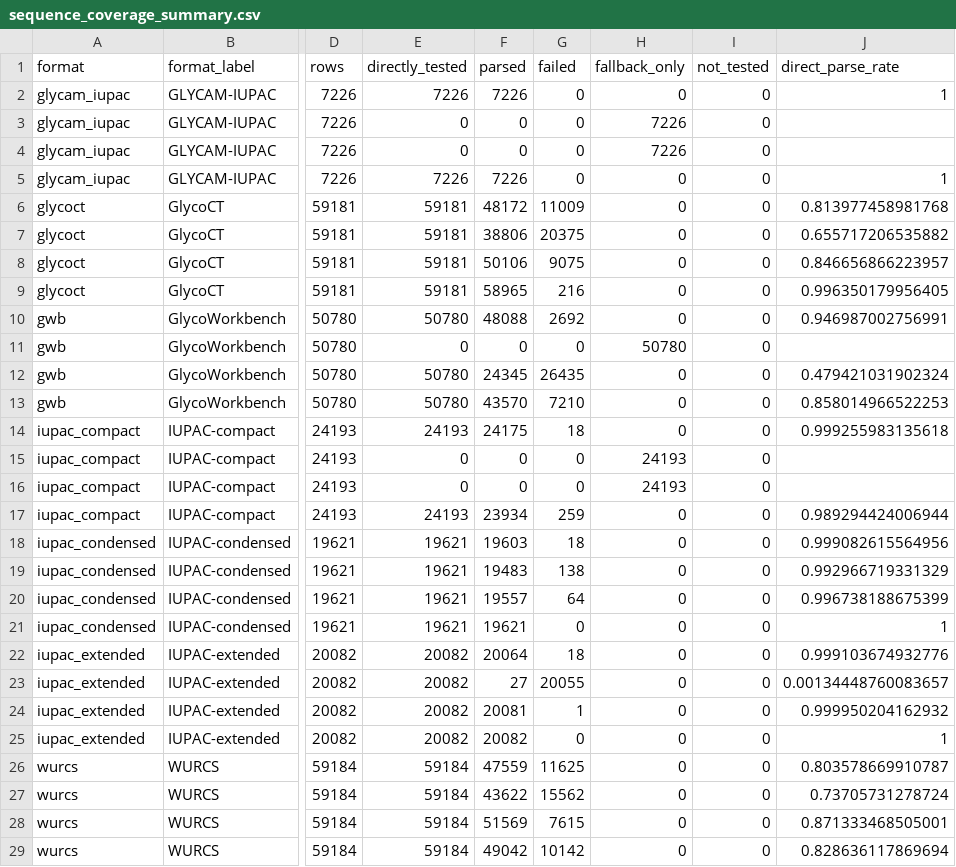
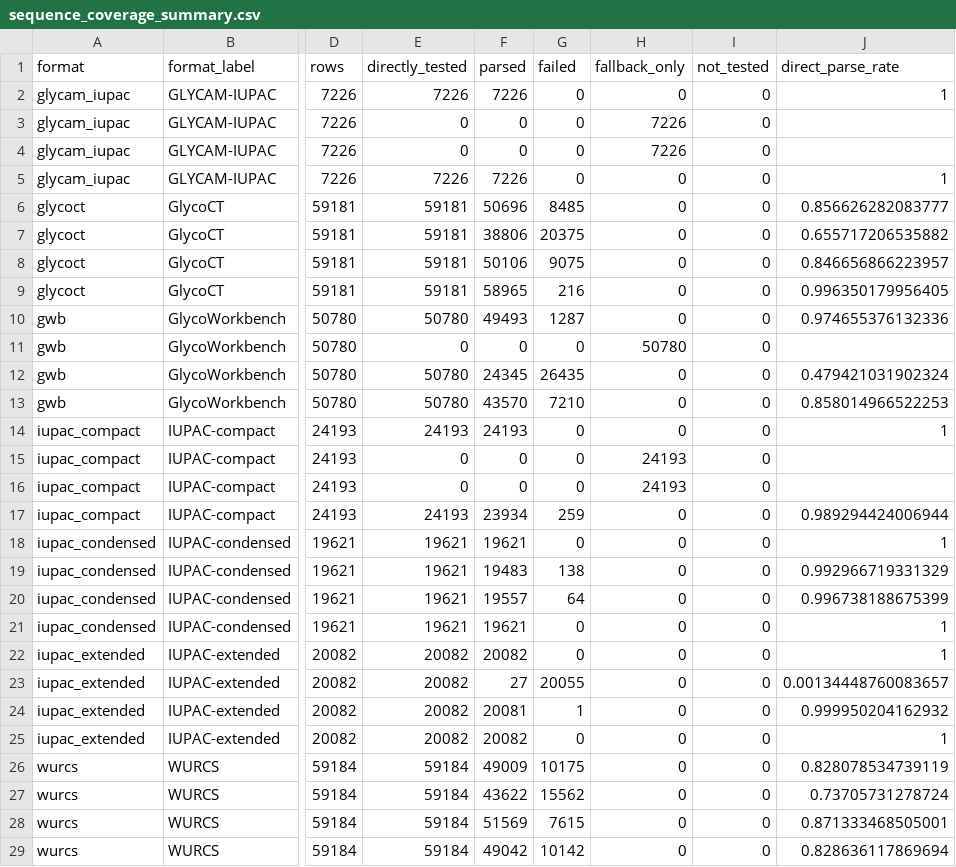
Before and after one commit to fubin1999/glycoverse-paper, a CSV file: results/data/glyparse_validation/sequence_coverage_summary.csv, drawn as a sheet; only a part is shown, gaps mark what is left out; the diff names each change by its address in the sheet, - before the commit and + after, or states it on an @@ line.

```diff
--- a/results/data/glyparse_validation/sequence_coverage_summary.csv
+++ b/results/data/glyparse_validation/sequence_coverage_summary.csv
-F6 (parsed): 48172
+F6 (parsed): 50696
-G6 (failed): 11009
+G6 (failed): 8485
-J6 (direct_parse_rate): 0.813977458981768
+J6 (direct_parse_rate): 0.856626282083777
-F10 (parsed): 48088
+F10 (parsed): 49493
-G10 (failed): 2692
+G10 (failed): 1287
-J10 (direct_parse_rate): 0.946987002756991
+J10 (direct_parse_rate): 0.974655376132336
-F14 (parsed): 24175
+F14 (parsed): 24193
-G14 (failed): 18
+G14 (failed): 0
-J14 (direct_parse_rate): 0.999255983135618
+J14 (direct_parse_rate): 1
-F18 (parsed): 19603
+F18 (parsed): 19621
-G18 (failed): 18
+G18 (failed): 0
-J18 (direct_parse_rate): 0.999082615564956
+J18 (direct_parse_rate): 1
-F22 (parsed): 20064
+F22 (parsed): 20082
-G22 (failed): 18
+G22 (failed): 0
-J22 (direct_parse_rate): 0.999103674932776
+J22 (direct_parse_rate): 1
-F26 (parsed): 47559
+F26 (parsed): 49009
-G26 (failed): 11625
+G26 (failed): 10175
-J26 (direct_parse_rate): 0.803578669910787
+J26 (direct_parse_rate): 0.828078534739119
```
Also changed, not shown: results/data/glyparse_validation/external_tool_summary.csv, results/data/glyparse_validation/format_summary.csv, 12 other files.
